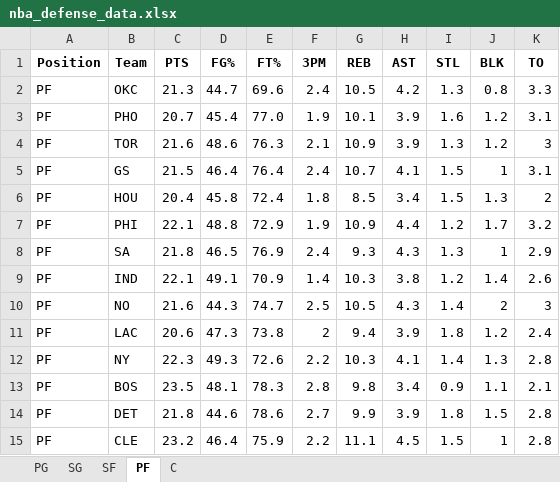
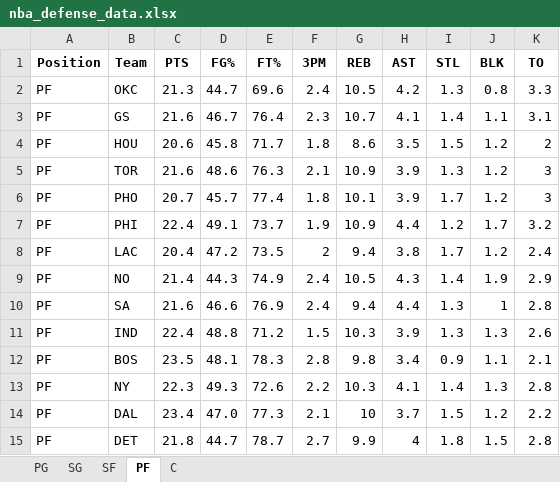
Before and after one commit to mithun-s14/prop_model, an Excel workbook: backend/nba_defense_data.xlsx, sheet PF, drawn as a sheet; only a part is shown; values as stored, in another font and other column widths than the file's, no borders; removed rows and columns are numbered as before the commit, all else as after; the diff covers the shown part only; the diff names each change by its address in the sheet, - before the commit and + after, or states it on an @@ line.

```diff
--- a/backend/nba_defense_data.xlsx (sheet PF)
+++ b/backend/nba_defense_data.xlsx (sheet PF)
-row 3: PF | PHO | 20.7 | 45.4 | 77.0 | 1.9 | 10.1 | 3.9 | 1.6 | 1.2 | 3.1
+row 3: PF | GS | 21.6 | 46.7 | 76.4 | 2.3 | 10.7 | 4.1 | 1.4 | 1.1 | 3.1
+row 4: PF | HOU | 20.6 | 45.8 | 71.7 | 1.8 | 8.6 | 3.5 | 1.5 | 1.2 | 2
-row 5: PF | GS | 21.5 | 46.4 | 76.4 | 2.4 | 10.7 | 4.1 | 1.5 | 1 | 3.1
-row 6: PF | HOU | 20.4 | 45.8 | 72.4 | 1.8 | 8.5 | 3.4 | 1.5 | 1.3 | 2
+row 6: PF | PHO | 20.7 | 45.7 | 77.4 | 1.8 | 10.1 | 3.9 | 1.7 | 1.2 | 3
-C7 (PTS): 22.1
+C7 (PTS): 22.4
-D7 (FG%): 48.8
+D7 (FG%): 49.1
-E7 (FT%): 72.9
+E7 (FT%): 73.7
+row 8: PF | LAC | 20.4 | 47.2 | 73.5 | 2 | 9.4 | 3.8 | 1.7 | 1.2 | 2.4
+row 9: PF | NO | 21.4 | 44.3 | 74.9 | 2.4 | 10.5 | 4.3 | 1.4 | 1.9 | 2.9
-C10 (PTS): 21.8
+C10 (PTS): 21.6
-D10 (FG%): 46.5
+D10 (FG%): 46.6
-G10 (REB): 9.3
+G10 (REB): 9.4
-H10 (AST): 4.3
+H10 (AST): 4.4
-K10 (TO): 2.9
+K10 (TO): 2.8
-C11 (PTS): 22.1
+C11 (PTS): 22.4
-D11 (FG%): 49.1
+D11 (FG%): 48.8
-E11 (FT%): 70.9
+E11 (FT%): 71.2
-F11 (3PM): 1.4
+F11 (3PM): 1.5
-H11 (AST): 3.8
+H11 (AST): 3.9
-I11 (STL): 1.2
+I11 (STL): 1.3
-J11 (BLK): 1.4
+J11 (BLK): 1.3
-row 10: PF | NO | 21.6 | 44.3 | 74.7 | 2.5 | 10.5 | 4.3 | 1.4 | 2 | 3
-row 11: PF | LAC | 20.6 | 47.3 | 73.8 | 2 | 9.4 | 3.9 | 1.8 | 1.2 | 2.4
@@ row 13 moved to row 12: PF @@
+row 14: PF | DAL | 23.4 | 47.0 | 77.3 | 2.1 | 10 | 3.7 | 1.5 | 1.2 | 2.2
-D15 (FG%): 44.6
+D15 (FG%): 44.7
-E15 (FT%): 78.6
+E15 (FT%): 78.7
-H15 (AST): 3.9
+H15 (AST): 4
-row 15: PF | CLE | 23.2 | 46.4 | 75.9 | 2.2 | 11.1 | 4.5 | 1.5 | 1 | 2.8
```
Also changed, not shown: 6 added rows, 6 removed rows, 2 moved rows and 10 edited cells elsewhere in this sheet, sheet SG, sheet PG, sheet C, sheet SF.
